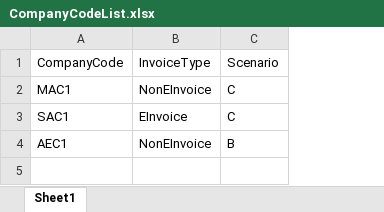
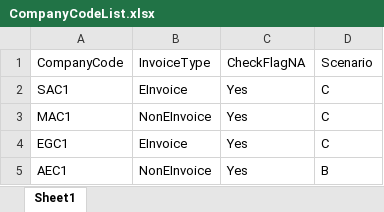
Before and after one commit to KhaLeIcon/Prepayment-Collection-Script, an Excel workbook: CompanyCodeList.xlsx, sheet Sheet1, drawn as a sheet; values as stored, in another font and other column widths than the file's, no borders; addresses are those after the commit; the diff names each change by its address in the sheet, - before the commit and + after, or states it on an @@ line.

```diff
--- a/CompanyCodeList.xlsx (sheet Sheet1)
+++ b/CompanyCodeList.xlsx (sheet Sheet1)
+column C, row 1: CheckFlagNA; rows 3-5: all Yes
+row 2: SAC1 | EInvoice | Yes | C
-A4: SAC1
+A4: EGC1
```
Also changed, not shown: 23 other files.
